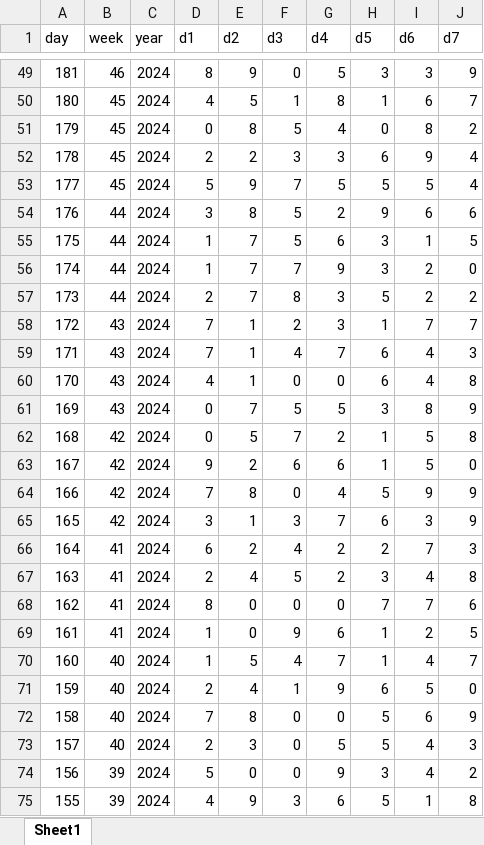
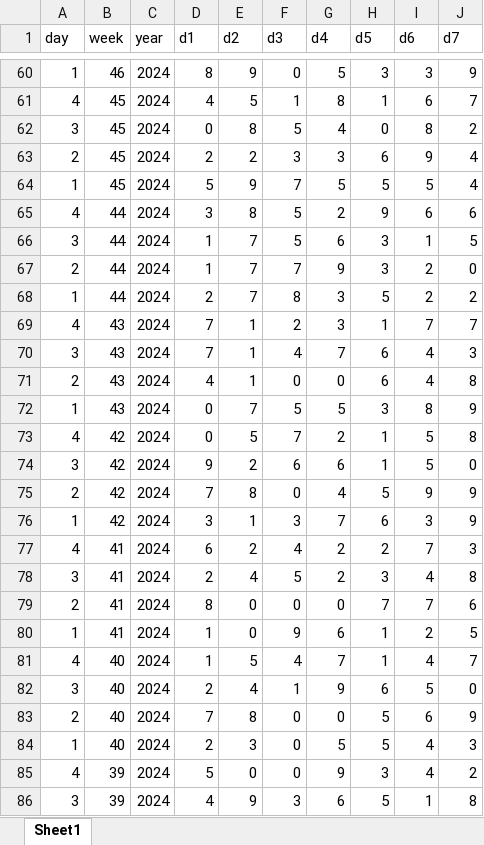
Before and after one commit to afshindini/Joker-Lottery-Models, an Excel workbook: src/data/data.xlsx, sheet Sheet1, drawn as a sheet; only a part is shown, gaps mark what is left out; values as stored, in another font and other column widths than the file's, no borders; addresses are those after the commit; the diff covers the shown part only; the diff names each change by its address in the sheet, - before the commit and + after, or states it on an @@ line.

```diff
--- a/src/data/data.xlsx (sheet Sheet1)
+++ b/src/data/data.xlsx (sheet Sheet1)
-A60 (day): 181
+A60 (day): 1
-A61 (day): 180
+A61 (day): 4
-A62 (day): 179
+A62 (day): 3
-A63 (day): 178
+A63 (day): 2
-A64 (day): 177
+A64 (day): 1
-A65 (day): 176
+A65 (day): 4
-A66 (day): 175
+A66 (day): 3
-A67 (day): 174
+A67 (day): 2
-A68 (day): 173
+A68 (day): 1
-A69 (day): 172
+A69 (day): 4
-A70 (day): 171
+A70 (day): 3
-A71 (day): 170
+A71 (day): 2
-A72 (day): 169
+A72 (day): 1
-A73 (day): 168
+A73 (day): 4
-A74 (day): 167
+A74 (day): 3
-A75 (day): 166
+A75 (day): 2
-A76 (day): 165
+A76 (day): 1
-A77 (day): 164
+A77 (day): 4
-A78 (day): 163
+A78 (day): 3
-A79 (day): 162
+A79 (day): 2
-A80 (day): 161
+A80 (day): 1
-A81 (day): 160
+A81 (day): 4
-A82 (day): 159
+A82 (day): 3
-A83 (day): 158
+A83 (day): 2
-A84 (day): 157
+A84 (day): 1
-A85 (day): 156
+A85 (day): 4
-A86 (day): 155
+A86 (day): 3
```
Also changed, not shown: 11 added rows and 485 edited cells elsewhere in this sheet, formulas that keep their value.
